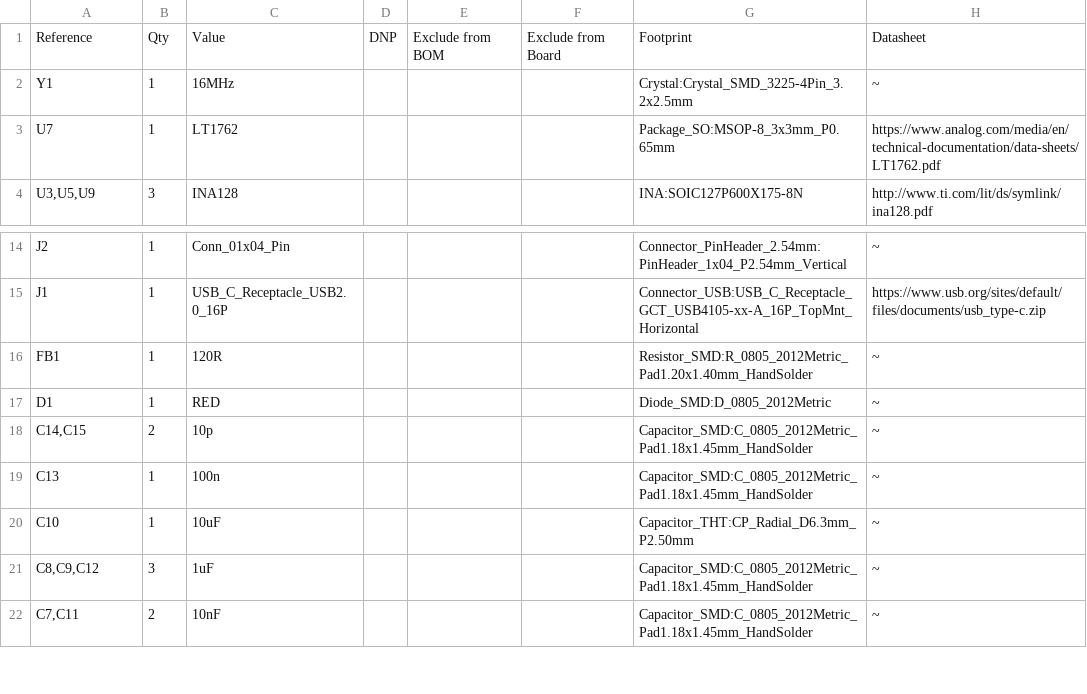
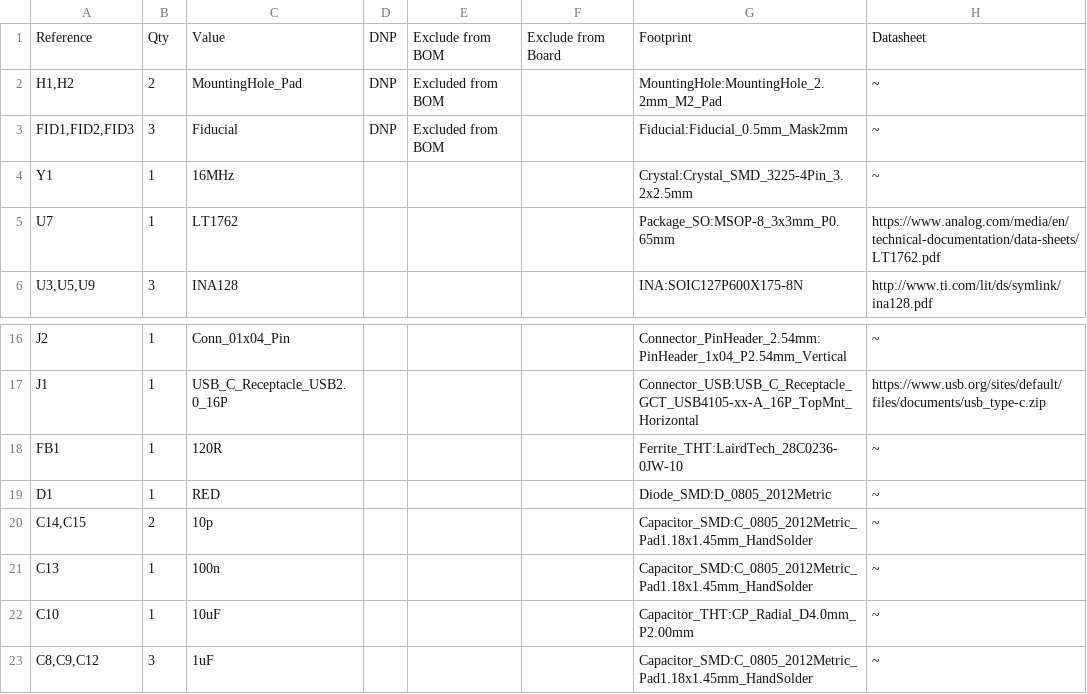
Before and after one commit to ajama0609/emg_hand_manipulation, a CSV file: EMG_hand_sensor/Manfacturing/EMG_hand_sensor-BOM.csv, drawn as a sheet; only a part is shown, gaps mark what is left out; the shorter side is filled out with more unchanged rows.

```diff
--- a/EMG_hand_sensor/Manfacturing/EMG_hand_sensor-BOM.csv
+++ b/EMG_hand_sensor/Manfacturing/EMG_hand_sensor-BOM.csv
@@ -1,2 +1,4 @@
 "Reference","Qty","Value","DNP","Exclude from BOM","Exclude from Board","Footprint","Datasheet"
+"H1,H2","2","MountingHole_Pad","DNP","Excluded from BOM","","MountingHole:MountingHole_2.2mm_M2_Pad","~"
+"FID1,FID2,FID3","3","Fiducial","DNP","Excluded from BOM","","Fiducial:Fiducial_0.5mm_Mask2mm","~"
 "Y1","1","16MHz","","","","Crystal:Crystal_SMD_3225-4Pin_3.2x2.5mm","~"
@@ -15,3 +17,3 @@
 "J1","1","USB_C_Receptacle_USB2.0_16P","","","","Connector_USB:USB_C_Receptacle_GCT_USB4105-xx-A_16P_TopMnt_Horizontal","https://www.usb.org/sites/default/files/documents/usb_type-c.zip"
-"FB1","1","120R","","","","Resistor_SMD:R_0805_2012Metric_Pad1.20x1.40mm_HandSolder","~"
+"FB1","1","120R","","","","Ferrite_THT:LairdTech_28C0236-0JW-10","~"
 "D1","1","RED","","","","Diode_SMD:D_0805_2012Metric","~"
@@ -19,3 +21,3 @@
 "C13","1","100n","","","","Capacitor_SMD:C_0805_2012Metric_Pad1.18x1.45mm_HandSolder","~"
-"C10","1","10uF","","","","Capacitor_THT:CP_Radial_D6.3mm_P2.50mm","~"
+"C10","1","10uF","","","","Capacitor_THT:CP_Radial_D4.0mm_P2.00mm","~"
 "C8,C9,C12","3","1uF","","","","Capacitor_SMD:C_0805_2012Metric_Pad1.18x1.45mm_HandSolder","~"
```
Also changed, not shown: EMG_hand_sensor/Manfacturing/EMG_hand_sensor-CPL.csv, 33 other files.
